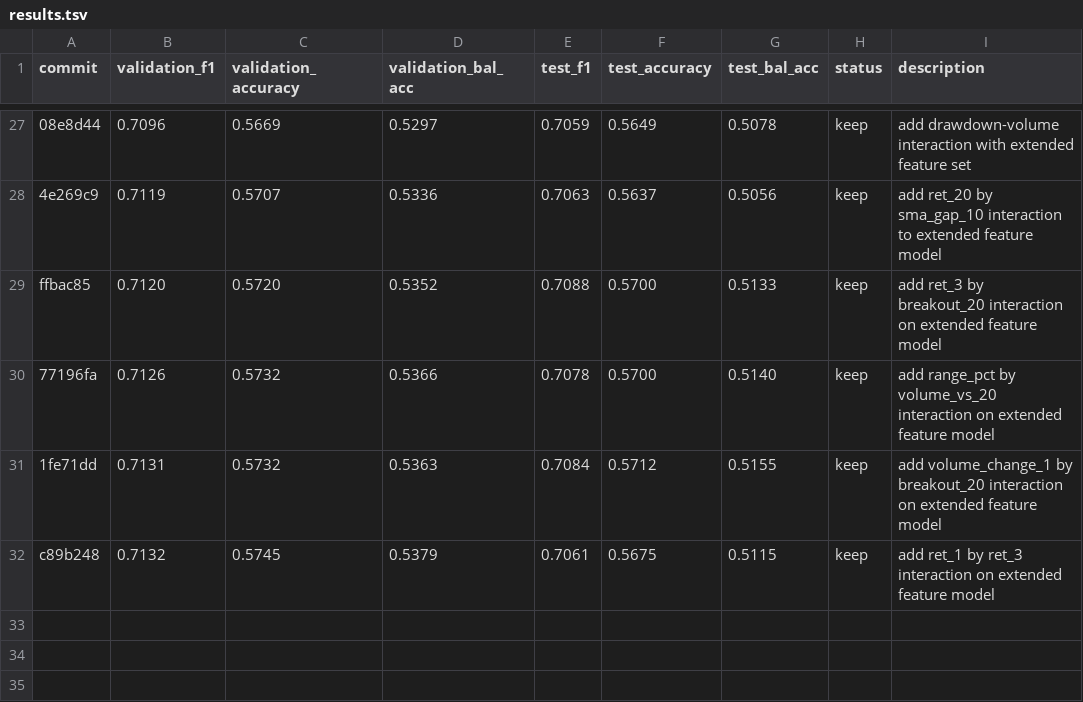
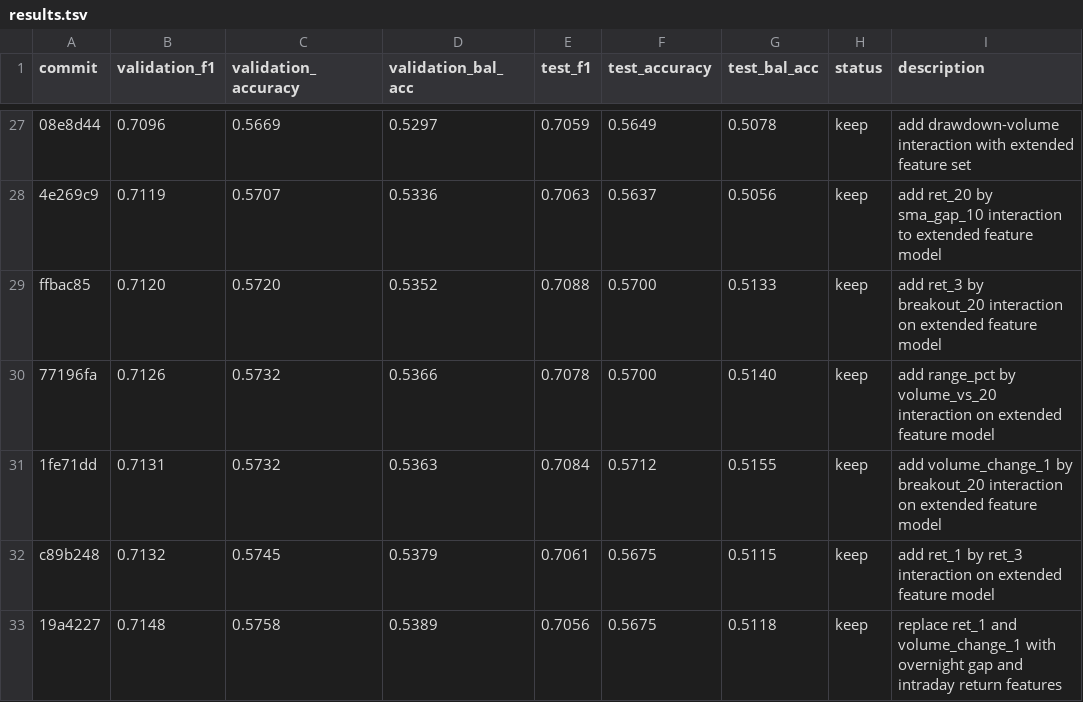
Before and after one commit to kaichieh/autoresearch, a TSV file: results.tsv, drawn as a sheet; only a part is shown, gaps mark what is left out.

Commit message:
Log improved GLD experiment result

```diff
--- a/results.tsv
+++ b/results.tsv
@@ -32 +32,2 @@ ffbac85	0.7120	0.5720	0.5352	0.7088	0.5700	0.5133	keep	add ret_3 by breakout_20
 c89b248	0.7132	0.5745	0.5379	0.7061	0.5675	0.5115	keep	add ret_1 by ret_3 interaction on extended feature model
+19a4227	0.7148	0.5758	0.5389	0.7056	0.5675	0.5118	keep	replace ret_1 and volume_change_1 with overnight gap and intraday return features
```
